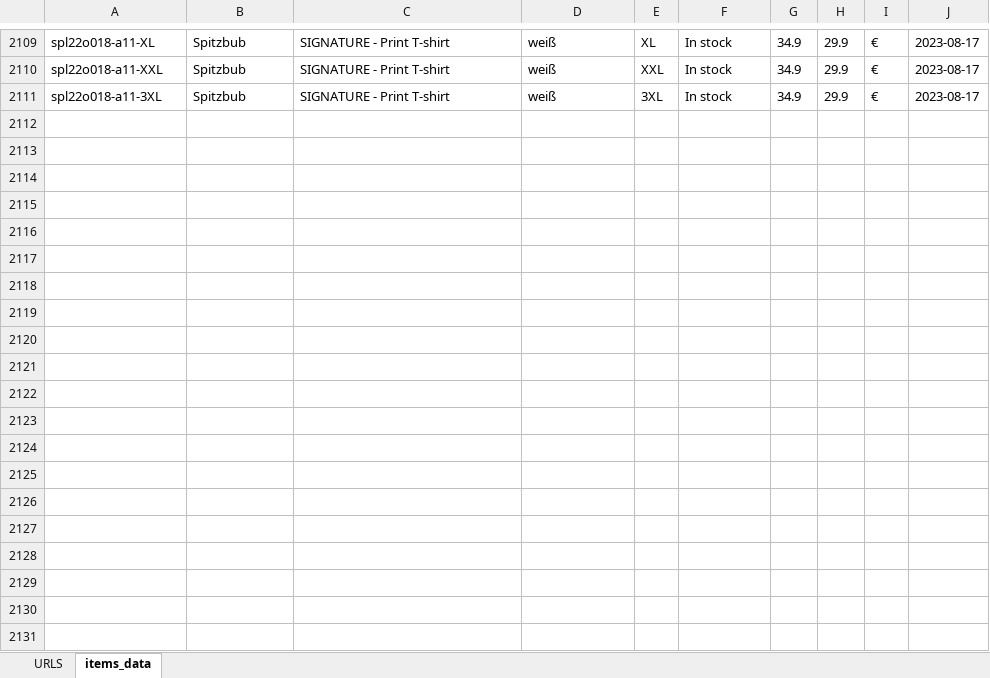
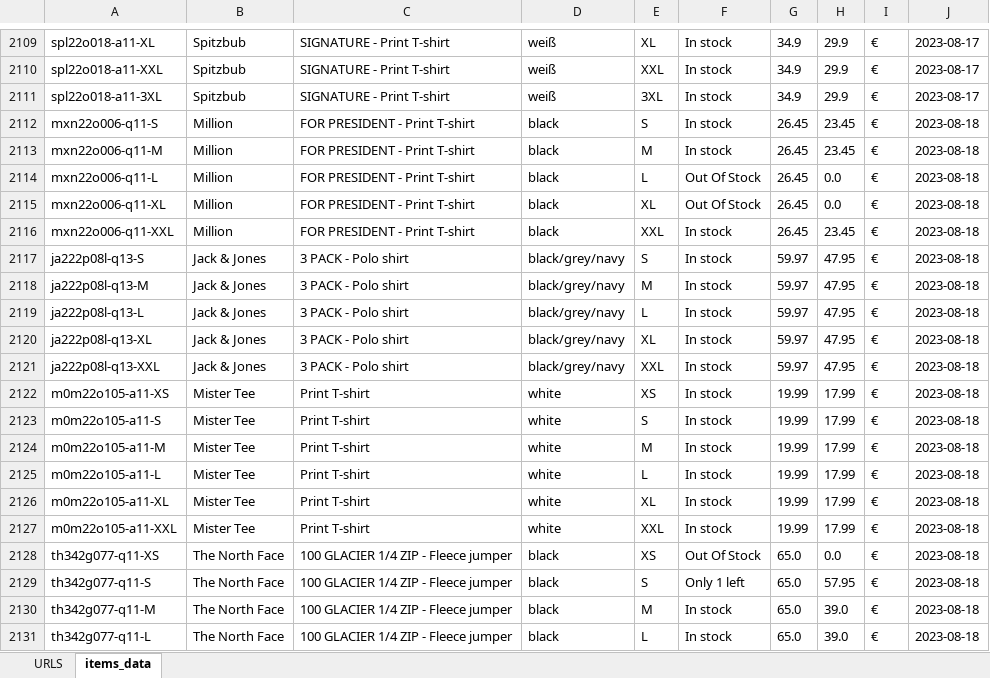
Before and after one commit to adelElsawaf/Zalando-Price-Tracker, an Excel workbook: database/items_data.xlsx, sheet items_data, drawn as a sheet; only a part is shown, gaps mark what is left out; values as stored, in another font and other column widths than the file's, no borders; the diff covers the shown part only; the diff names each change by its address in the sheet, - before the commit and + after, or states it on an @@ line.

```diff
--- a/database/items_data.xlsx (sheet items_data)
+++ b/database/items_data.xlsx (sheet items_data)
+row 2112: mxn22o006-q11-S | Million | FOR PRESIDENT - Print T-shirt | black | S | In stock | 26.45 | 23.45 | € | 2023-08-18
+row 2113: mxn22o006-q11-M | Million | FOR PRESIDENT - Print T-shirt | black | M | In stock | 26.45 | 23.45 | € | 2023-08-18
+row 2114: mxn22o006-q11-L | Million | FOR PRESIDENT - Print T-shirt | black | L | Out Of Stock | 26.45 | 0.0 | € | 2023-08-18
+row 2115: mxn22o006-q11-XL | Million | FOR PRESIDENT - Print T-shirt | black | XL | Out Of Stock | 26.45 | 0.0 | € | 2023-08-18
+row 2116: mxn22o006-q11-XXL | Million | FOR PRESIDENT - Print T-shirt | black | XXL | In stock | 26.45 | 23.45 | € | 2023-08-18
+row 2117: ja222p08l-q13-S | Jack & Jones | 3 PACK - Polo shirt | black/grey/navy | S | In stock | 59.97 | 47.95 | € | 2023-08-18
+row 2118: ja222p08l-q13-M | Jack & Jones | 3 PACK - Polo shirt | black/grey/navy | M | In stock | 59.97 | 47.95 | € | 2023-08-18
+row 2119: ja222p08l-q13-L | Jack & Jones | 3 PACK - Polo shirt | black/grey/navy | L | In stock | 59.97 | 47.95 | € | 2023-08-18
+row 2120: ja222p08l-q13-XL | Jack & Jones | 3 PACK - Polo shirt | black/grey/navy | XL | In stock | 59.97 | 47.95 | € | 2023-08-18
+row 2121: ja222p08l-q13-XXL | Jack & Jones | 3 PACK - Polo shirt | black/grey/navy | XXL | In stock | 59.97 | 47.95 | € | 2023-08-18
+row 2122: m0m22o105-a11-XS | Mister Tee | Print T-shirt | white | XS | In stock | 19.99 | 17.99 | € | 2023-08-18
+row 2123: m0m22o105-a11-S | Mister Tee | Print T-shirt | white | S | In stock | 19.99 | 17.99 | € | 2023-08-18
+row 2124: m0m22o105-a11-M | Mister Tee | Print T-shirt | white | M | In stock | 19.99 | 17.99 | € | 2023-08-18
+row 2125: m0m22o105-a11-L | Mister Tee | Print T-shirt | white | L | In stock | 19.99 | 17.99 | € | 2023-08-18
+row 2126: m0m22o105-a11-XL | Mister Tee | Print T-shirt | white | XL | In stock | 19.99 | 17.99 | € | 2023-08-18
+row 2127: m0m22o105-a11-XXL | Mister Tee | Print T-shirt | white | XXL | In stock | 19.99 | 17.99 | € | 2023-08-18
+row 2128: th342g077-q11-XS | The North Face | 100 GLACIER 1/4 ZIP - Fleece jumper | black | XS | Out Of Stock | 65.0 | 0.0 | € | 2023-08-18
+row 2129: th342g077-q11-S | The North Face | 100 GLACIER 1/4 ZIP - Fleece jumper | black | S | Only 1 left | 65.0 | 57.95 | € | 2023-08-18
+row 2130: th342g077-q11-M | The North Face | 100 GLACIER 1/4 ZIP - Fleece jumper | black | M | In stock | 65.0 | 39.0 | € | 2023-08-18
+row 2131: th342g077-q11-L | The North Face | 100 GLACIER 1/4 ZIP - Fleece jumper | black | L | In stock | 65.0 | 39.0 | € | 2023-08-18
```
Also changed, not shown: 120 added rows elsewhere in this sheet, 2 other files.
